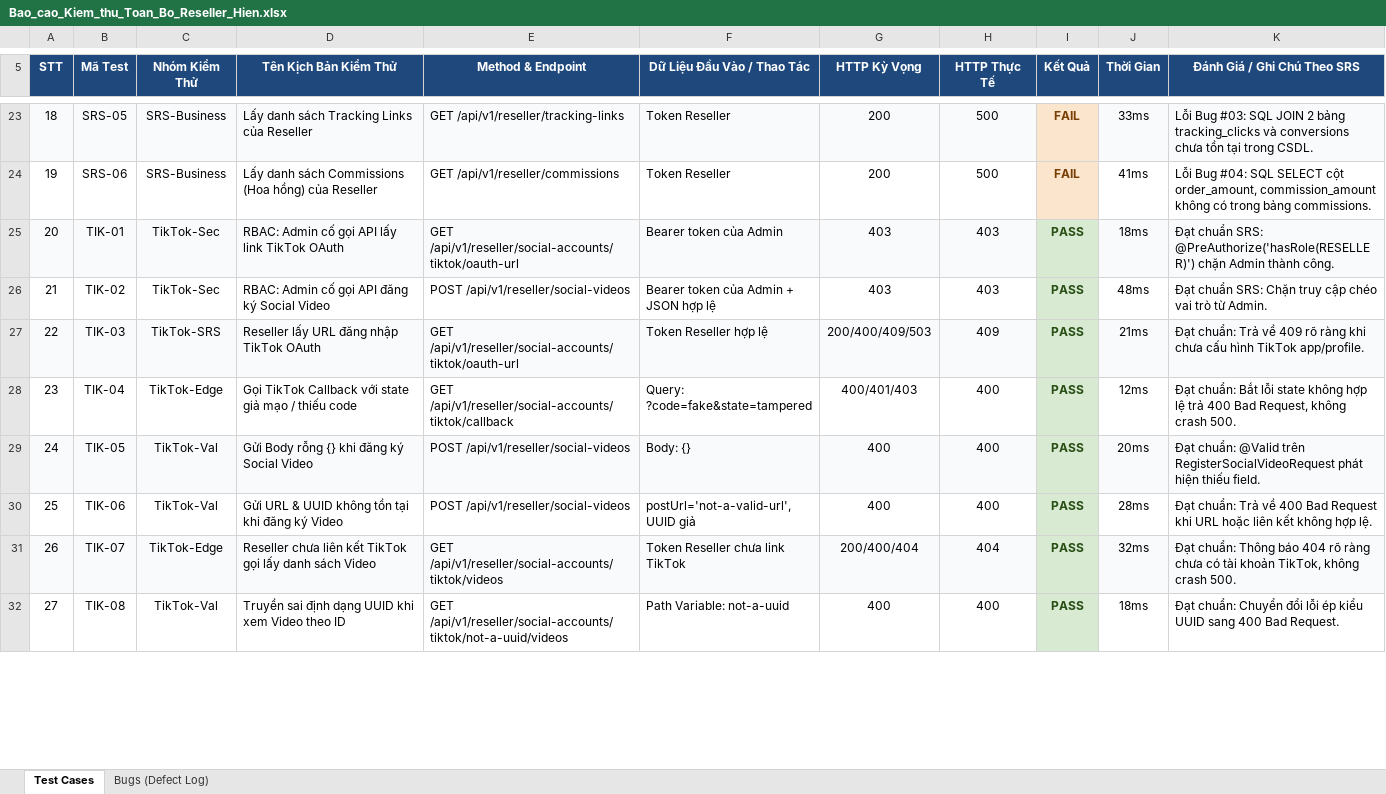
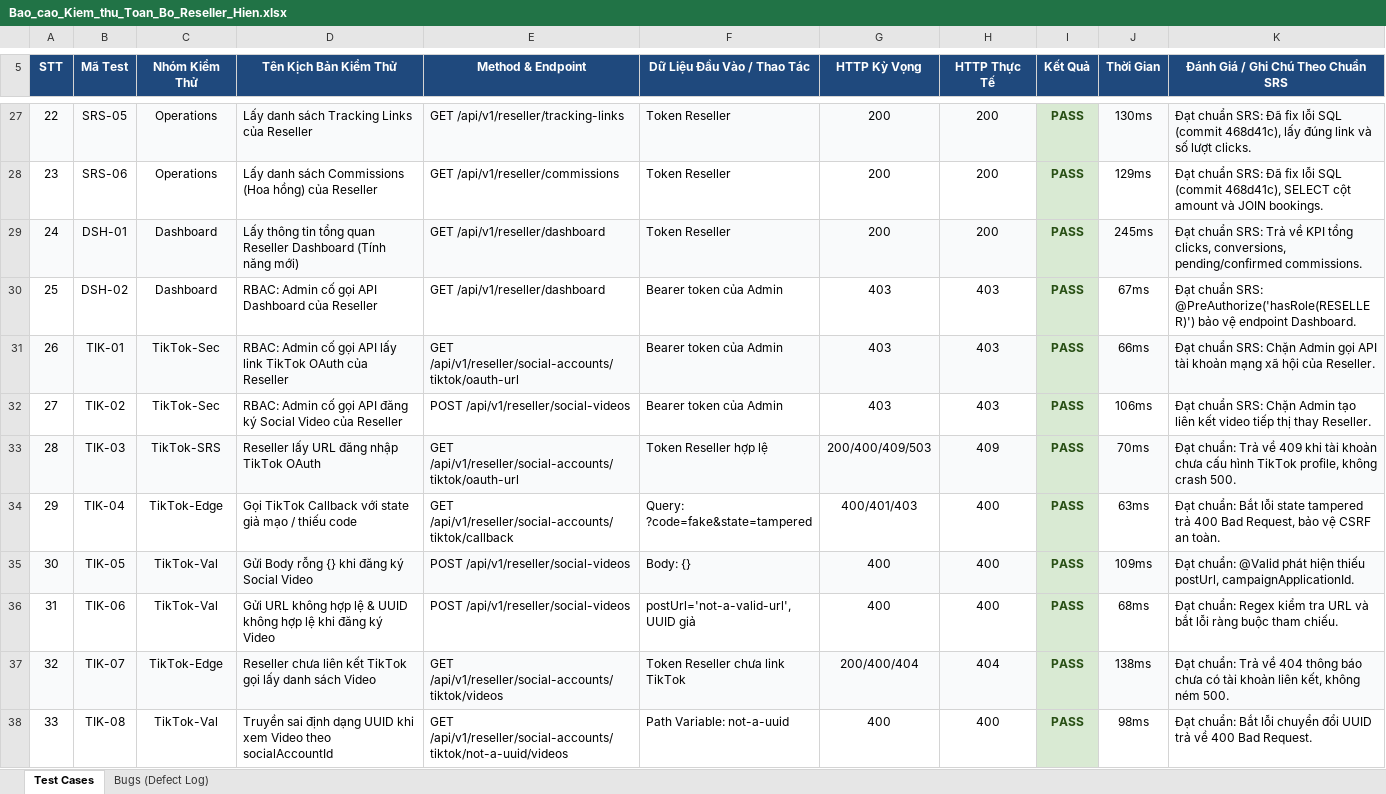
Before and after one commit to huutuandev/AI-Travel-Reseller-Network-Platform, an Excel workbook: docs/Bao_cao_Kiem_thu_Toan_Bo_Reseller_Hien.xlsx, sheet Test Cases, drawn as a sheet; only a part is shown, gaps mark what is left out; values as stored, in another font and other column widths than the file's, no borders; addresses are those after the commit; the diff covers the shown part only; the diff names each change by its address in the sheet, - before the commit and + after, or states it on an @@ line.

Commit message:
test(reseller): update 37 test cases across all modules and export comprehensive excel report

```diff
--- a/docs/Bao_cao_Kiem_thu_Toan_Bo_Reseller_Hien.xlsx (sheet Test Cases)
+++ b/docs/Bao_cao_Kiem_thu_Toan_Bo_Reseller_Hien.xlsx (sheet Test Cases)
@@ column A (STT) renumbered between rows 1 and 39 @@
-K5: Đánh Giá / Ghi Chú Theo SRS
+K5: Đánh Giá / Ghi Chú Theo Chuẩn SRS
-C27:C28 (Nhóm Kiểm Thử): SRS-Business
+C27:C28 (Nhóm Kiểm Thử): Operations
-H27:H28 (HTTP Thực Tế): 500
+H27:H28 (HTTP Thực Tế): 200
-I27:I28 (Kết Quả): FAIL
+I27:I28 (Kết Quả): PASS
@@ I27:I28 fill: #FCE5CD → #D9EAD3, text colour: #783F04 → #274E13 @@
-J27 (Thời Gian): 33ms
+J27 (Thời Gian): 130ms
-K27: Lỗi Bug #03: SQL JOIN 2 bảng tracking_clicks và conversions chưa tồn tại trong CSDL.
+K27: Đạt chuẩn SRS: Đã fix lỗi SQL (commit 468d41c), lấy đúng link và số lượt clicks.
-J28 (Thời Gian): 41ms
+J28 (Thời Gian): 129ms
-K28: Lỗi Bug #04: SQL SELECT cột order_amount, commission_amount không có trong bảng commissions.
+K28: Đạt chuẩn SRS: Đã fix lỗi SQL (commit 468d41c), SELECT cột amount và JOIN bookings.
+row 29: 24 | DSH-01 | Dashboard | Lấy thông tin tổng quan Reseller Dashboard (Tính năng mới) | GET /api/v1/reseller/dashboard | Token Reseller | 200 | 200 | PASS | 245ms | Đạt chuẩn SRS: Trả về KPI tổng clicks, conversions, pending/confirmed commissions.
+row 30: 25 | DSH-02 | Dashboard | RBAC: Admin cố gọi API Dashboard của Reseller | GET /api/v1/reseller/dashboard | Bearer token của Admin | 403 | 403 | PASS | 67ms | Đạt chuẩn SRS: @PreAuthorize('hasRole(RESELLER)') bảo vệ endpoint Dashboard.
-D31 (Tên Kịch Bản Kiểm Thử): …TikTok OAuth
+D31 (Tên Kịch Bản Kiểm Thử): …TikTok OAuth của Reseller
-J31 (Thời Gian): 18ms
+J31 (Thời Gian): 66ms
-K31: …chuẩn SRS: @PreAuthorize('hasRole(RESELLER)') chặn Admin thành công.
+K31: …chuẩn SRS: Chặn Admin gọi API tài khoản mạng xã hội của Reseller.
-D32 (Tên Kịch Bản Kiểm Thử): …Social Video
+D32 (Tên Kịch Bản Kiểm Thử): …Social Video của Reseller
-F32 (Dữ Liệu Đầu Vào / Thao Tác): Bearer token của Admin + JSON hợp lệ
+F32 (Dữ Liệu Đầu Vào / Thao Tác): Bearer token của Admin
-J32 (Thời Gian): 48ms
+J32 (Thời Gian): 106ms
-K32: …SRS: Chặn truy cập chéo vai trò từ Admin.
+K32: …SRS: Chặn Admin tạo liên kết video tiếp thị thay Reseller.
-J33 (Thời Gian): 21ms
+J33 (Thời Gian): 70ms
-K33: …về 409 rõ ràng khi chưa cấu hình TikTok app/profile.
+K33: …về 409 khi tài khoản chưa cấu hình TikTok profile, không crash 500.
-J34 (Thời Gian): 12ms
+J34 (Thời Gian): 63ms
-K34: …lỗi state không hợp lệ trả 400 Bad Request, không crash 500.
+K34: …lỗi state tampered trả 400 Bad Request, bảo vệ CSRF an toàn.
-J35 (Thời Gian): 20ms
+J35 (Thời Gian): 109ms
-K35: …chuẩn: @Valid trên RegisterSocialVideoRequest phát hiện thiếu field.
+K35: …chuẩn: @Valid phát hiện thiếu postUrl, campaignApplicationId.
-D36 (Tên Kịch Bản Kiểm Thử): Gửi URL & UUID không tồn tại khi đăng…
+D36 (Tên Kịch Bản Kiểm Thử): Gửi URL không hợp lệ & UUID không hợp lệ khi đăng…
-J36 (Thời Gian): 28ms
+J36 (Thời Gian): 68ms
-K36: Đạt chuẩn: Trả về 400 Bad Request khi URL hoặc liên kết không hợp lệ.
+K36: Đạt chuẩn: Regex kiểm tra URL và bắt lỗi ràng buộc tham chiếu.
-J37 (Thời Gian): 32ms
+J37 (Thời Gian): 138ms
-K37: Đạt chuẩn: Thông báo 404 rõ ràng chưa có tài khoản TikTok, không crash 500.
+K37: Đạt chuẩn: Trả về 404 thông báo chưa có tài khoản liên kết, không ném 500.
-D38 (Tên Kịch Bản Kiểm Thử): …Video theo ID
+D38 (Tên Kịch Bản Kiểm Thử): …Video theo socialAccountId
-J38 (Thời Gian): 18ms
+J38 (Thời Gian): 98ms
-K38: Đạt chuẩn: Chuyển đổi lỗi ép kiểu UUID sang 400 Bad…
+K38: Đạt chuẩn: Bắt lỗi chuyển đổi UUID trả về 400 Bad…
```
Also changed, not shown: 7 added rows, 53 edited cells, cell formats and merged cells elsewhere in this sheet, sheet Bugs (Defect Log), 4 other files.
